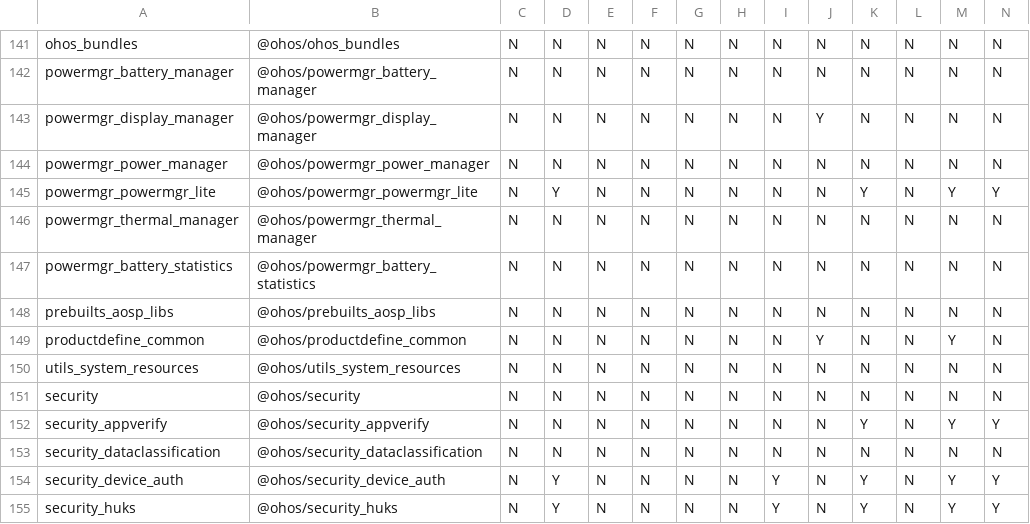
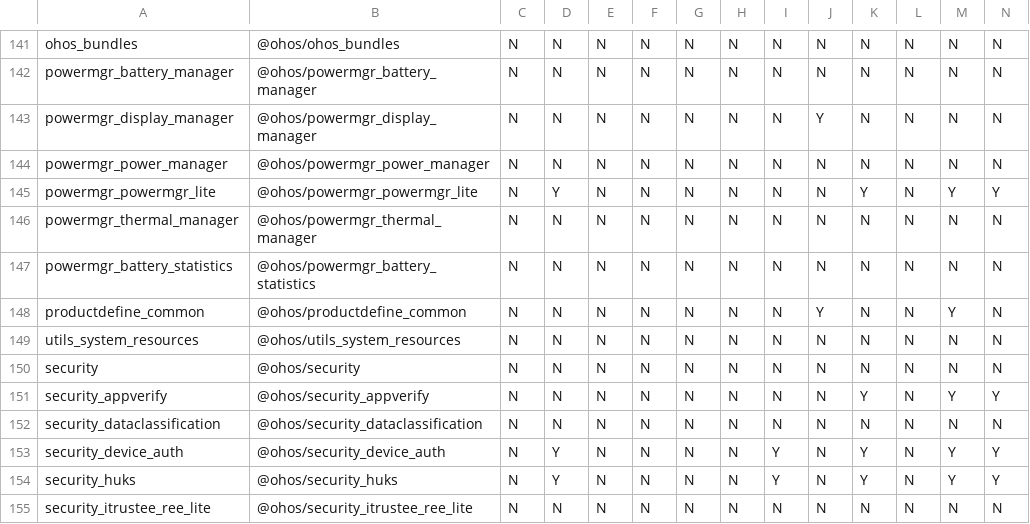
Before and after one commit to openharmony/developtools_integration_verification, a CSV file: cases/smoke/repo_cases_matrix.csv, drawn as a sheet; only a part is shown, gaps mark what is left out; the shorter side is filled out with more unchanged rows; rows hold the shown columns only; the diff names each change by its address in the sheet, - before the commit and + after, or states it on an @@ line.

Commit message:
update csv
Signed-off-by: 李可 <like115@huawei.com>

```diff
--- a/cases/smoke/repo_cases_matrix.csv
+++ b/cases/smoke/repo_cases_matrix.csv
-row 148: prebuilts_aosp_libs | @ohos/prebuilts_aosp_libs | N | N | N | N | N | N | N | N | N | N | N | N
```
